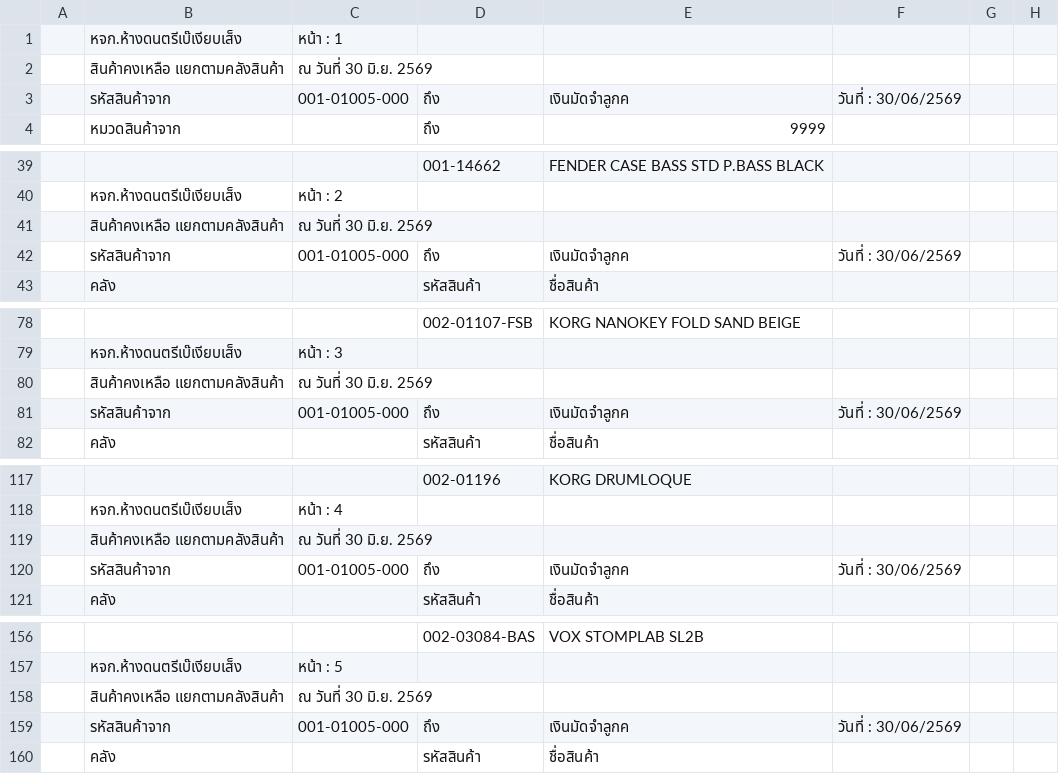
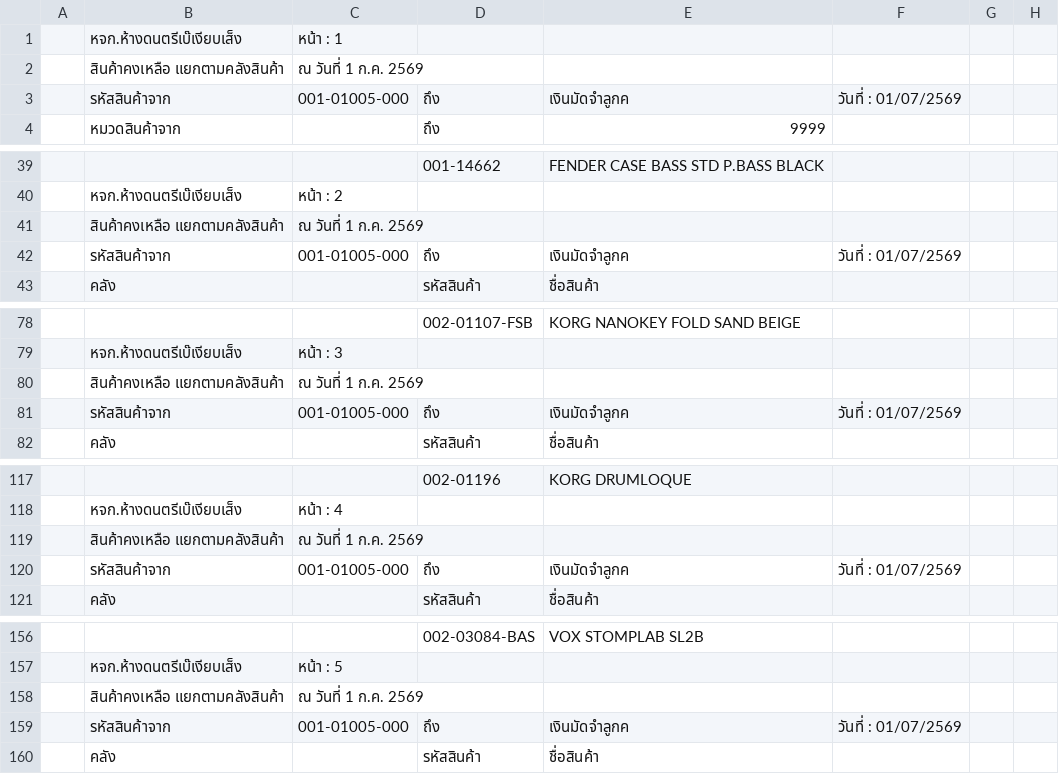
Before and after one commit to paphavinmusicconcept-prog/mscc-stock-data, a CSV file: data/stock_beh_hq.CSV, drawn as a sheet; only a part is shown, gaps mark what is left out; the diff covers the shown part only; the diff names each change by its address in the sheet, - before the commit and + after, or states it on an @@ line.

```diff
--- a/data/stock_beh_hq.CSV
+++ b/data/stock_beh_hq.CSV
-C2: ณ วันที่ 30 มิ.ย. 2569
+C2: ณ วันที่ 1 ก.ค. 2569
-F3: วันที่ : 30/06/2569
+F3: วันที่ : 01/07/2569
-C41: ณ วันที่ 30 มิ.ย. 2569
+C41: ณ วันที่ 1 ก.ค. 2569
-F42: วันที่ : 30/06/2569
+F42: วันที่ : 01/07/2569
-C80: ณ วันที่ 30 มิ.ย. 2569
+C80: ณ วันที่ 1 ก.ค. 2569
-F81: วันที่ : 30/06/2569
+F81: วันที่ : 01/07/2569
-C119: ณ วันที่ 30 มิ.ย. 2569
+C119: ณ วันที่ 1 ก.ค. 2569
-F120: วันที่ : 30/06/2569
+F120: วันที่ : 01/07/2569
-C158: ณ วันที่ 30 มิ.ย. 2569
+C158: ณ วันที่ 1 ก.ค. 2569
-F159: วันที่ : 30/06/2569
+F159: วันที่ : 01/07/2569
```
Also changed, not shown: 178 edited cells elsewhere in this file, data/stock_beh_warehouse.CSV, data/stock_mscc.CSV, 2 other files.
